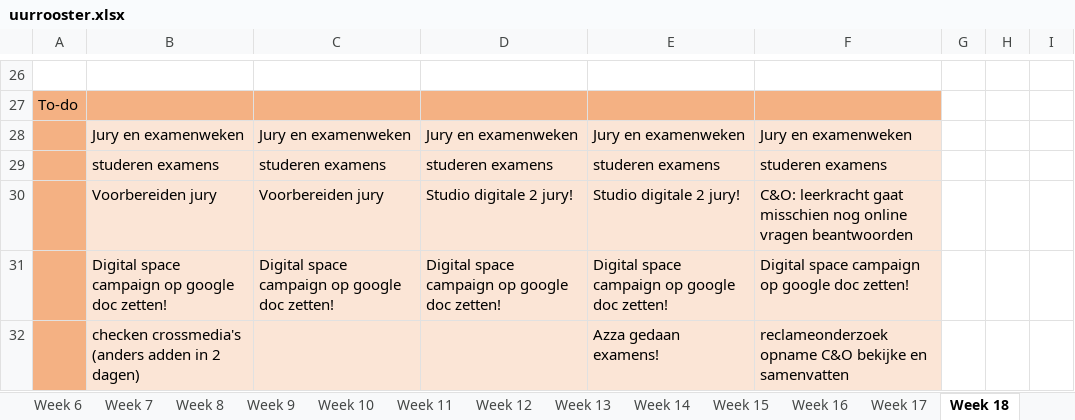
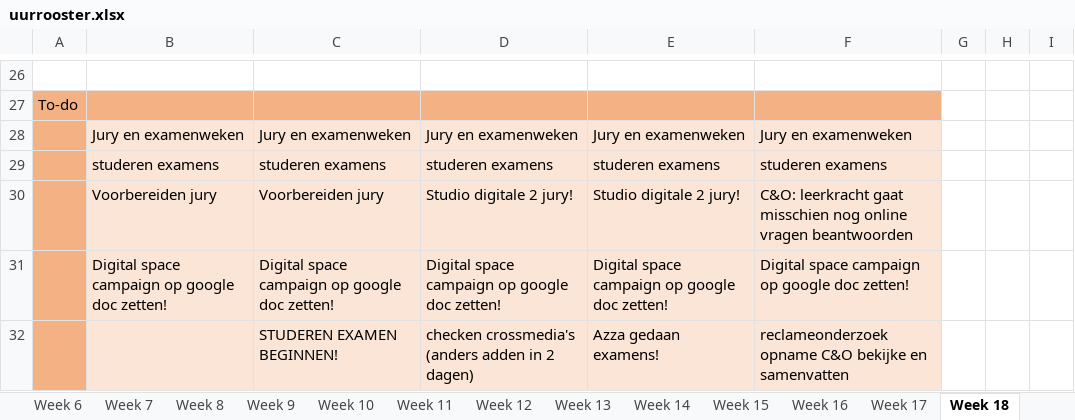
Before and after one commit to ninjahisser/LUCA-2, an Excel workbook: uurrooster.xlsx, sheet Week 18, drawn as a sheet; only a part is shown, gaps mark what is left out; values as stored, in another font and other column widths than the file's, no borders; conditional formats not drawn; removed rows and columns are numbered as before the commit, all else as after; the diff names each change by its address in the sheet, - before the commit and + after, or states it on an @@ line.

Commit message:
update

```diff
--- a/uurrooster.xlsx (sheet Week 18)
+++ b/uurrooster.xlsx (sheet Week 18)
-row 32:  | checken crossmedia's (anders adden in 2 dagen) |  |  | Azza gedaan examens! | reclameonderzoek opname C&O bekijke en samenvatten
+row 32:  |  | STUDEREN EXAMEN BEGINNEN! | checken crossmedia's (anders adden in 2 dagen) | Azza gedaan examens! | reclameonderzoek opname C&O bekijke en samenvatten
```
